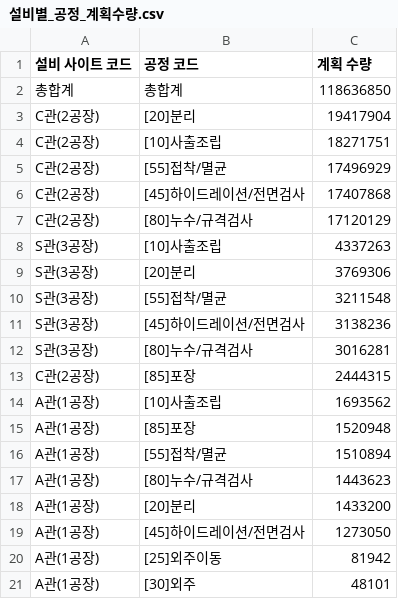
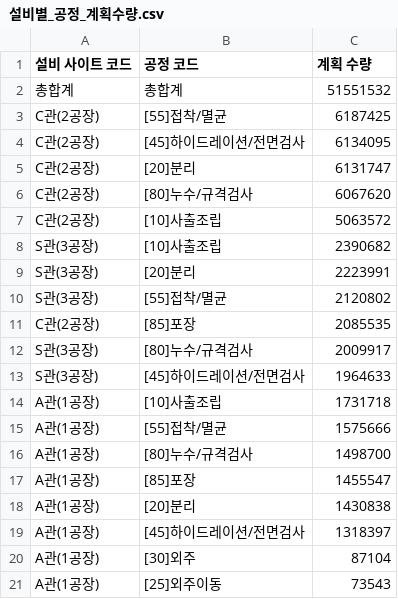
Before and after one commit to interojo-160907/s-prod-demand, a CSV file: out/설비별_공정_계획수량.csv, drawn as a sheet.

```diff
--- a/out/설비별_공정_계획수량.csv
+++ b/out/설비별_공정_계획수량.csv
@@ -1,21 +1,21 @@
 설비 사이트 코드,공정 코드,계획 수량
-총합계,총합계,118636850
-C관(2공장),[20]분리,19417904
-C관(2공장),[10]사출조립,18271751
-C관(2공장),[55]접착/멸균,17496929
-C관(2공장),[45]하이드레이션/전면검사,17407868
-C관(2공장),[80]누수/규격검사,17120129
-S관(3공장),[10]사출조립,4337263
-S관(3공장),[20]분리,3769306
-S관(3공장),[55]접착/멸균,3211548
-S관(3공장),[45]하이드레이션/전면검사,3138236
-S관(3공장),[80]누수/규격검사,3016281
-C관(2공장),[85]포장,2444315
-A관(1공장),[10]사출조립,1693562
-A관(1공장),[85]포장,1520948
-A관(1공장),[55]접착/멸균,1510894
-A관(1공장),[80]누수/규격검사,1443623
-A관(1공장),[20]분리,1433200
-A관(1공장),[45]하이드레이션/전면검사,1273050
-A관(1공장),[25]외주이동,81942
-A관(1공장),[30]외주,48101
+총합계,총합계,51551532
+C관(2공장),[55]접착/멸균,6187425
+C관(2공장),[45]하이드레이션/전면검사,6134095
+C관(2공장),[20]분리,6131747
+C관(2공장),[80]누수/규격검사,6067620
+C관(2공장),[10]사출조립,5063572
+S관(3공장),[10]사출조립,2390682
+S관(3공장),[20]분리,2223991
+S관(3공장),[55]접착/멸균,2120802
+C관(2공장),[85]포장,2085535
+S관(3공장),[80]누수/규격검사,2009917
+S관(3공장),[45]하이드레이션/전면검사,1964633
+A관(1공장),[10]사출조립,1731718
+A관(1공장),[55]접착/멸균,1575666
+A관(1공장),[80]누수/규격검사,1498700
+A관(1공장),[85]포장,1455547
+A관(1공장),[20]분리,1430838
+A관(1공장),[45]하이드레이션/전면검사,1318397
+A관(1공장),[30]외주,87104
+A관(1공장),[25]외주이동,73543
```
Also changed, not shown: out/생산실적_공정별_일별양품.csv, out/이니셜별_공정별_합계.csv, 5 other files.
